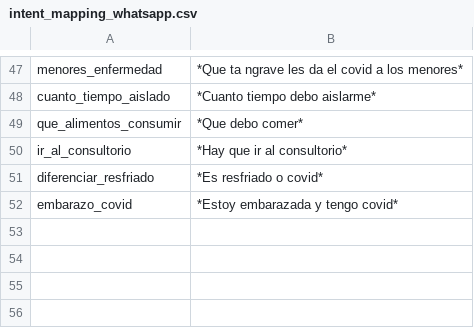
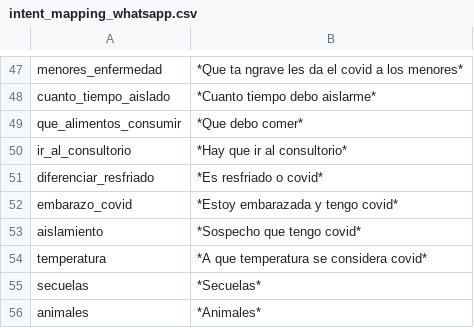
Before and after one commit to Huascar321/ProyectoAlicia, a CSV file: intent_mapping_whatsapp.csv, drawn as a sheet; only a part is shown, gaps mark what is left out; the diff names each change by its address in the sheet, - before the commit and + after, or states it on an @@ line.

```diff
--- a/intent_mapping_whatsapp.csv
+++ b/intent_mapping_whatsapp.csv
+row 53: aislamiento | *Sospecho que tengo covid*
+row 54: temperatura | *A que temperatura se considera covid*
+row 55: secuelas | *Secuelas*
+row 56: animales | *Animales*
```
Also changed, not shown: intent_mapping.csv, 8 other files.
